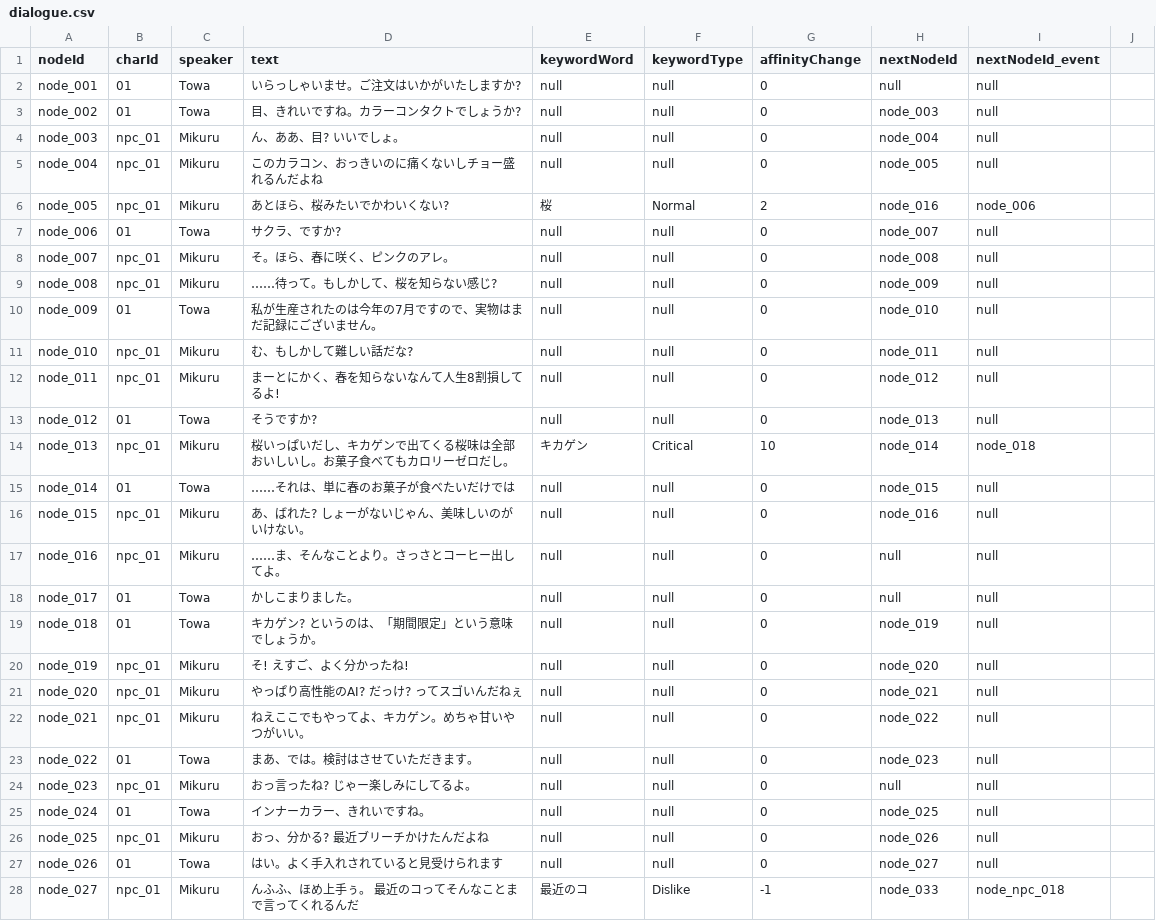
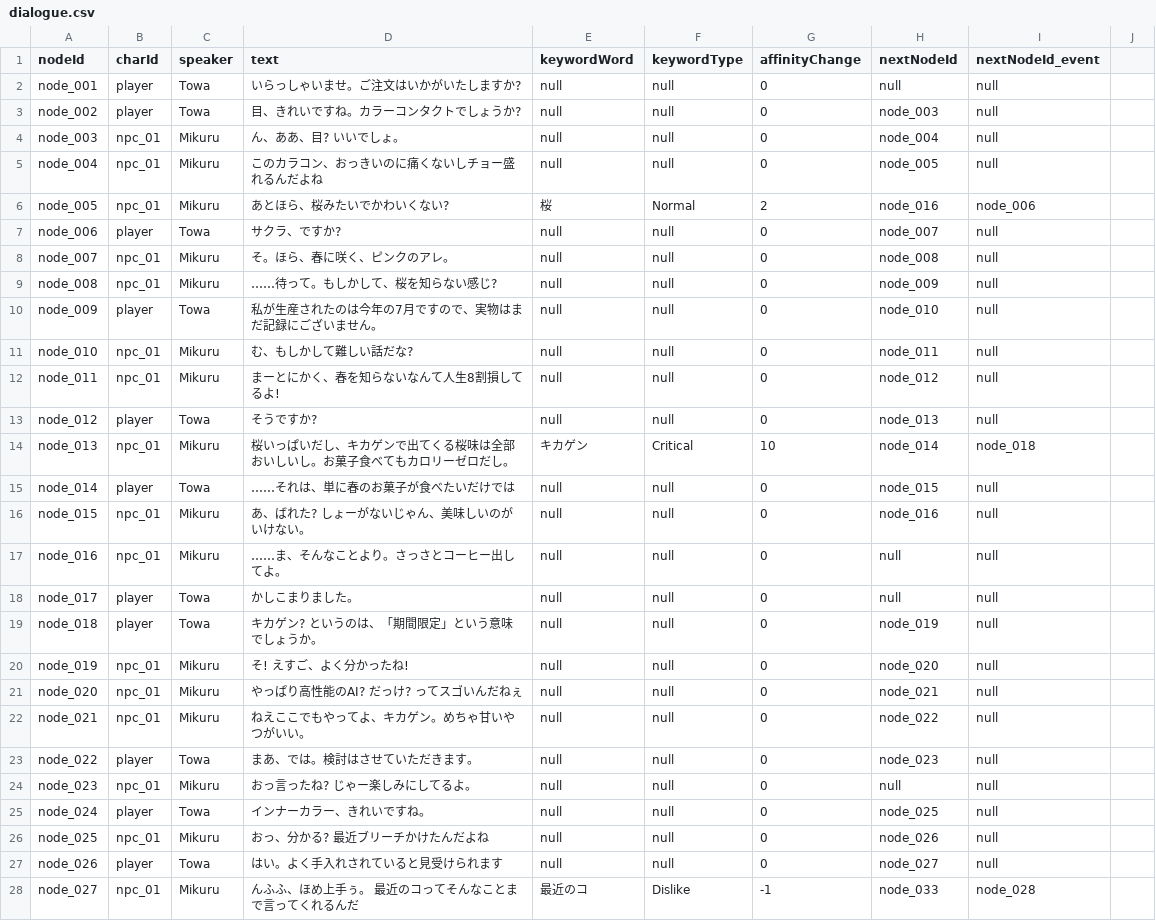
Before and after one commit to yui8y/yui8y, a CSV file: Assets/Resources/dialogue.csv, drawn as a sheet; only a part is shown; the diff covers the shown part only.

```diff
--- a/Assets/Resources/dialogue.csv
+++ b/Assets/Resources/dialogue.csv
@@ -1,4 +1,4 @@
 nodeId, charId, speaker, text, keywordWord, keywordType, affinityChange, nextNodeId, nextNodeId_event
-node_001, 01, Towa, "いらっしゃいませ。ご注文はいかがいたしますか?", null, null, 0, null, null
-node_002, 01, Towa, 目、きれいですね。カラーコンタクトでしょうか?, null, null, 0, node_003, null
+node_001, player, Towa, "いらっしゃいませ。ご注文はいかがいたしますか?", null, null, 0, null, null
+node_002, player, Towa, 目、きれいですね。カラーコンタクトでしょうか?, null, null, 0, node_003, null
 node_003, npc_01, Mikuru, ん、ああ、目? いいでしょ。, null, null, 0, node_004, null
@@ -6,15 +6,15 @@ node_004, npc_01, Mikuru, このカラコン、おっきいのに痛くないし
 node_005, npc_01, Mikuru, あとほら、桜みたいでかわいくない?, 桜, Normal, 2, node_016, node_006
-node_006, 01, Towa, サクラ、ですか?, null, null, 0, node_007, null
+node_006, player, Towa, サクラ、ですか?, null, null, 0, node_007, null
 node_007, npc_01, Mikuru, そ。ほら、春に咲く、ピンクのアレ。, null, null, 0, node_008, null
 node_008, npc_01, Mikuru, ……待って。もしかして、桜を知らない感じ?, null, null, 0, node_009, null
-node_009, 01, Towa, 私が生産されたのは今年の7月ですので、実物はまだ記録にございません。, null, null, 0, node_010, null
+node_009, player, Towa, 私が生産されたのは今年の7月ですので、実物はまだ記録にございません。, null, null, 0, node_010, null
 node_010, npc_01, Mikuru, む、もしかして難しい話だな?, null, null, 0, node_011, null
 node_011, npc_01, Mikuru, まーとにかく、春を知らないなんて人生8割損してるよ!, null, null, 0, node_012, null
-node_012, 01, Towa, そうですか?, null, null, 0, node_013, null
+node_012, player, Towa, そうですか?, null, null, 0, node_013, null
 node_013, npc_01, Mikuru, 桜いっぱいだし、キカゲンで出てくる桜味は全部おいしいし。お菓子食べてもカロリーゼロだし。, キカゲン, Critical, 10, node_014, node_018
-node_014, 01, Towa, ……それは、単に春のお菓子が食べたいだけでは, null, null, 0, node_015, null
+node_014, player, Towa, ……それは、単に春のお菓子が食べたいだけでは, null, null, 0, node_015, null
 node_015, npc_01, Mikuru, あ、ばれた?　しょーがないじゃん、美味しいのがいけない。, null, null, 0, node_016, null
 node_016, npc_01, Mikuru, ……ま、そんなことより。さっさとコーヒー出してよ。, null, null, 0, null, null
-node_017, 01, Towa, かしこまりました。, null, null, 0, null, null
-node_018, 01, Towa, キカゲン? というのは、「期間限定」という意味でしょうか。, null, null, 0, node_019, null
+node_017, player, Towa, かしこまりました。, null, null, 0, null, null
+node_018, player, Towa, キカゲン? というのは、「期間限定」という意味でしょうか。, null, null, 0, node_019, null
 node_019, npc_01, Mikuru, そ! えすご、よく分かったね!, null, null, 0, node_020, null
@@ -22,7 +22,7 @@ node_020, npc_01, Mikuru, やっぱり高性能のAI? だっけ? ってスゴい
 node_021, npc_01, Mikuru, ねえここでもやってよ、キカゲン。めちゃ甘いやつがいい。, null, null, 0, node_022, null
-node_022, 01, Towa, まあ、では。検討はさせていただきます。, null, null, 0, node_023, null
+node_022, player, Towa, まあ、では。検討はさせていただきます。, null, null, 0, node_023, null
 node_023, npc_01, Mikuru, おっ言ったね? じゃー楽しみにしてるよ。, null, null, 0, null, null
-node_024, 01, Towa, インナーカラー、きれいですね。, null, null, 0, node_025, null
+node_024, player, Towa, インナーカラー、きれいですね。, null, null, 0, node_025, null
 node_025, npc_01, Mikuru, おっ、分かる?　最近ブリーチかけたんだよね, null, null, 0, node_026, null
-node_026, 01, Towa, はい。よく手入れされていると見受けられます, null, null, 0, node_027, null
-node_027, npc_01, Mikuru, んふふ、ほめ上手ぅ。 最近のコってそんなことまで言ってくれるんだ, 最近のコ, Dislike, -1, node_033, node_npc_018
+node_026, player, Towa, はい。よく手入れされていると見受けられます, null, null, 0, node_027, null
+node_027, npc_01, Mikuru, んふふ、ほめ上手ぅ。 最近のコってそんなことまで言ってくれるんだ, 最近のコ, Dislike, -1, node_033, node_028
```
Also changed, not shown: 5 added rows and 41 edited cells elsewhere in this file, 15 other files.
